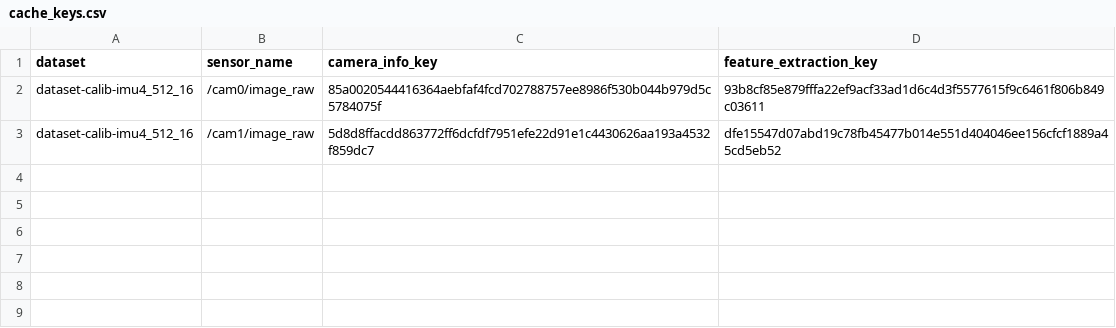
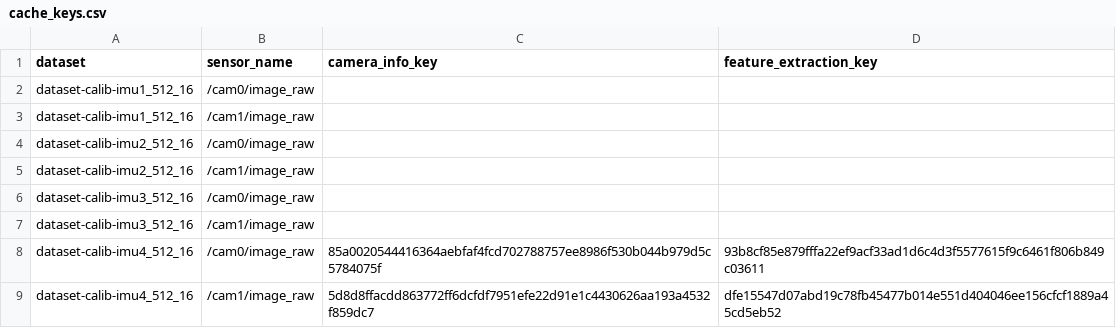
Before and after one commit to reprojection-calibration/benchmarking, a CSV file: config/reprojection/cache_keys.csv, drawn as a sheet.

Commit message:
add placeholders

```diff
--- a/config/reprojection/cache_keys.csv
+++ b/config/reprojection/cache_keys.csv
@@ -1,2 +1,8 @@
 dataset,sensor_name,camera_info_key,feature_extraction_key
+dataset-calib-imu1_512_16,/cam0/image_raw,
+dataset-calib-imu1_512_16,/cam1/image_raw,
+dataset-calib-imu2_512_16,/cam0/image_raw,
+dataset-calib-imu2_512_16,/cam1/image_raw,
+dataset-calib-imu3_512_16,/cam0/image_raw,
+dataset-calib-imu3_512_16,/cam1/image_raw,
 dataset-calib-imu4_512_16,/cam0/image_raw,85a0020544416364aebfaf4fcd702788757ee8986f530b044b979d5c5784075f,93b8cf85e879fffa22ef9acf33ad1d6c4d3f5577615f9c6461f806b849c03611
```
